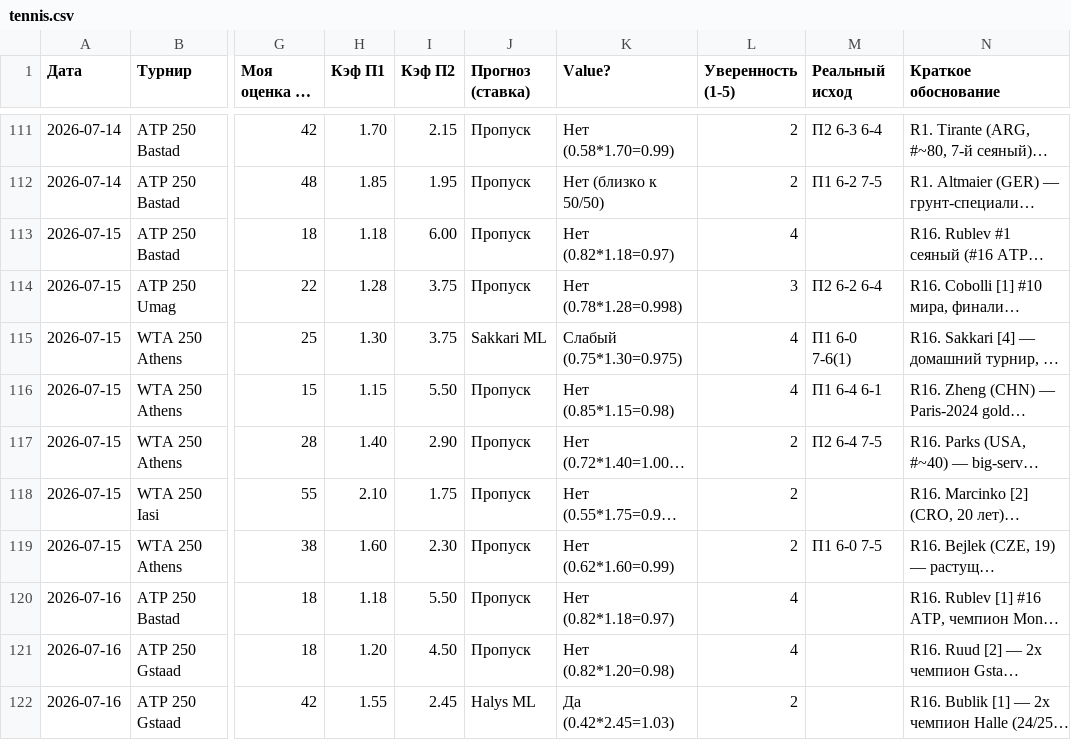
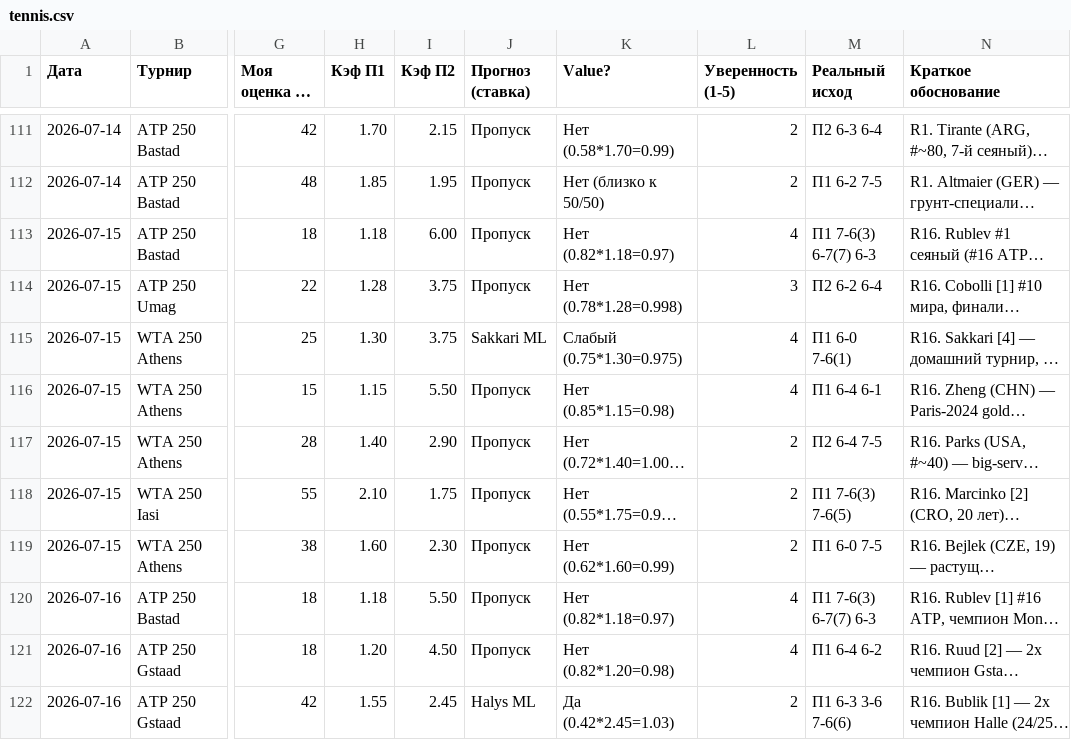
Before and after one commit to YlianPaulouskiy/Tennis-Statistics, a CSV file: data/tennis.csv, drawn as a sheet; only a part is shown, gaps mark what is left out; long unchanged cells end in …; the diff covers the shown part only; the diff names each change by its address in the sheet, - before the commit and + after, or states it on an @@ line.

Commit message:
Tennis analysis 2026-07-17

```diff
--- a/data/tennis.csv
+++ b/data/tennis.csv
-M113 (Реальный исход): (empty)
+M113 (Реальный исход): П1 7-6(3) 6-7(7) 6-3
-M118 (Реальный исход): (empty)
+M118 (Реальный исход): П1 7-6(3) 7-6(5)
-M120 (Реальный исход): (empty)
+M120 (Реальный исход): П1 7-6(3) 6-7(7) 6-3
-M121 (Реальный исход): (empty)
+M121 (Реальный исход): П1 6-4 6-2
-M122 (Реальный исход): (empty)
+M122 (Реальный исход): П1 6-3 3-6 7-6(6)
```
Also changed, not shown: 6 added rows and 1 edited cell elsewhere in this file.
